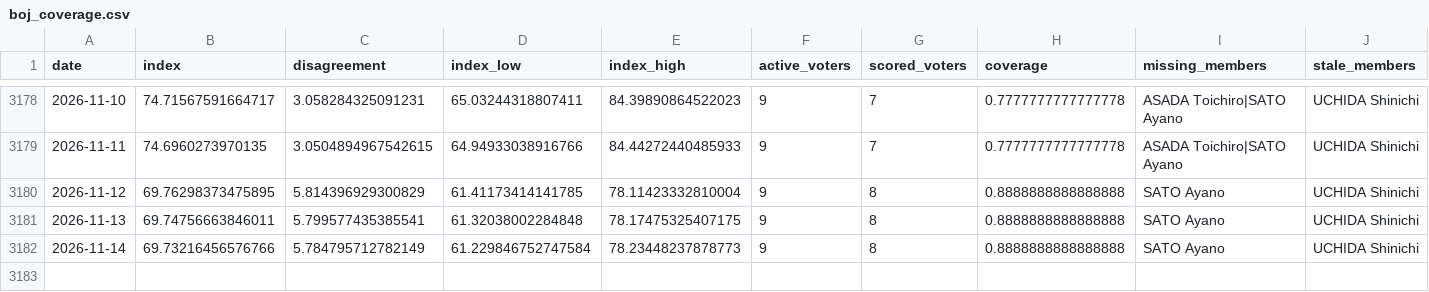
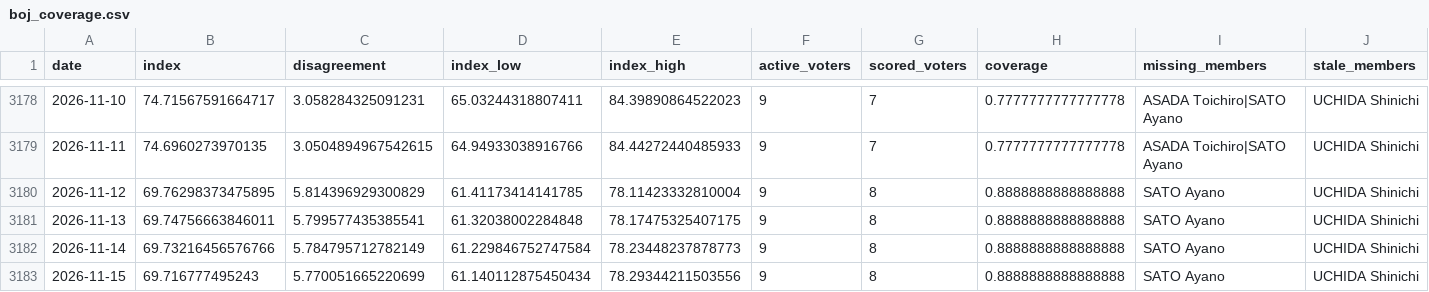
Before and after one commit to Mandamundi/central-bank-voter-index, a CSV file: boj/output/boj_coverage.csv, drawn as a sheet; only a part is shown, gaps mark what is left out; the diff names each change by its address in the sheet, - before the commit and + after, or states it on an @@ line.

```diff
--- a/boj/output/boj_coverage.csv
+++ b/boj/output/boj_coverage.csv
+row 3183: 2026-11-15 | 69.716777495243 | 5.770051665220699 | 61.140112875450434 | 78.29344211503556 | 9 | 8 | 0.8888888888888888 | SATO Ayano | UCHIDA Shinichi
```
Also changed, not shown: boj/output/boj_speech_disagreement.csv, boj/output/boj_speech_index.csv, 11 other files.
